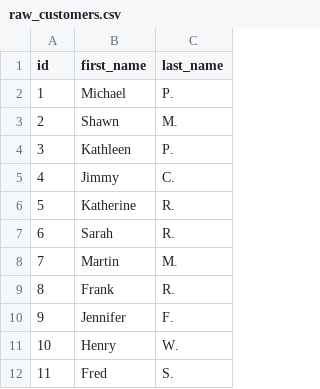
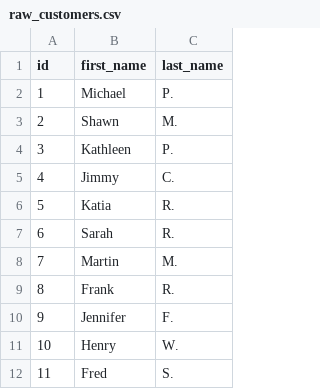
Before and after one commit to dbtlabssandbox/jaffle_shop, a CSV file: seeds/raw_customers.csv, drawn as a sheet; only a part is shown.

Commit message:
update raw_customers

```diff
--- a/seeds/raw_customers.csv
+++ b/seeds/raw_customers.csv
@@ -5,3 +5,3 @@ id,first_name,last_name
 4,Jimmy,C.
-5,Katherine,R.
+5,Katia,R.
 6,Sarah,R.
```
